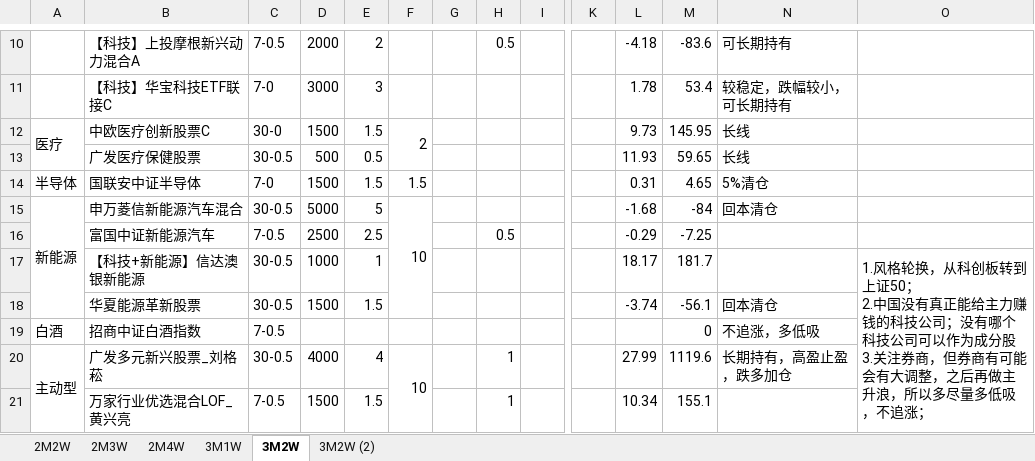
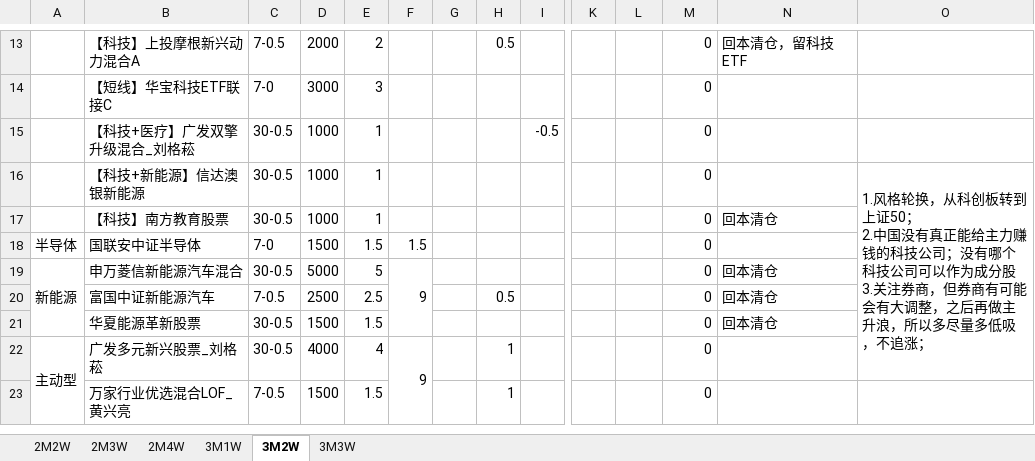
Before and after one commit to HUT-Eleven/CodeDaily, an Excel workbook: Fund Records/Fund Records.xlsx, sheet 3M2W, drawn as a sheet; only a part is shown, gaps mark what is left out; values as stored, in another font and other column widths than the file's, no cell formats; conditional formats not drawn; removed rows and columns are numbered as before the commit, all else as after; rows hold the shown columns only; ↵ is a line break in a cell; the diff covers the shown part only; the diff names each change by its address in the sheet, - before the commit and + after, or states it on an @@ line.

```diff
--- a/Fund Records/Fund Records.xlsx (sheet 3M2W)
+++ b/Fund Records/Fund Records.xlsx (sheet 3M2W)
-sheet tab: 3M2W (2)
+sheet tab: 3M3W
-L13: -4.18
+L13: (empty)
-M13: -83.6
+M13: 0
-N13: 可长期持有
+N13: 回本清仓，留科技ETF
-B14: 【科技】华宝科技ETF联接C
+B14: 【短线】华宝科技ETF联接C
-L14: 1.78
+L14: (empty)
-M14: 53.4
+M14: 0
-N14: 较稳定，跌幅较小，可长期持有
+N14: (empty)
-row 12: 医疗 | 中欧医疗创新股票C | 30-0 | 1500 | 1.5 | 2 |  |  |  |  | 9.73 | 145.95 | 长线
-row 13:  | 广发医疗保健股票 | 30-0.5 | 500 | 0.5 |  |  |  |  |  | 11.93 | 59.65 | 长线
+row 15:  | 【科技+医疗】广发双擎升级混合_刘格菘 | 30-0.5 | 1000 | 1 |  |  |  | -0.5 |  |  | 0
+row 16:  | 【科技+新能源】信达澳银新能源 | 30-0.5 | 1000 | 1 |  |  |  |  |  |  | 0 |  | 1.风格轮换，从科创板转到上证50； ↵ 2.中国没有真正能给主力赚钱的科技公司；没有哪个科技公司可以作为成分股 ↵ 3.关注券商，但券商有可能会有大调整，之后再做主升浪，所以多尽量多低吸，不追涨；
+row 17:  | 【科技】南方教育股票 | 30-0.5 | 1000 | 1 |  |  |  |  |  |  | 0 | 回本清仓
-L18: 0.31
+L18: (empty)
-M18: 4.65
+M18: 0
-N18: 5%清仓
+N18: (empty)
-F19: 10
+F19: 9
-L19: -1.68
+L19: (empty)
-M19: -84
+M19: 0
-L20: -0.29
+L20: (empty)
-M20: -7.25
+M20: 0
-N20: (empty)
+N20: 回本清仓
-row 17:  | 【科技+新能源】信达澳银新能源 | 30-0.5 | 1000 | 1 |  |  |  |  |  | 18.17 | 181.7 |  | 1.风格轮换，从科创板转到上证50； ↵ 2.中国没有真正能给主力赚钱的科技公司；没有哪个科技公司可以作为成分股 ↵ 3.关注券商，但券商有可能会有大调整，之后再做主升浪，所以多尽量多低吸，不追涨；
-L21: -3.74
+L21: (empty)
-M21: -56.1
+M21: 0
-row 19: 白酒 | 招商中证白酒指数 | 7-0.5 |  |  |  |  |  |  |  |  | 0 | 不追涨，多低吸
-F22: 10
+F22: 9
-L22: 27.99
+L22: (empty)
-M22: 1119.6
+M22: 0
-N22: 长期持有，高盈止盈，跌多加仓
+N22: (empty)
-L23: 10.34
+L23: (empty)
-M23: 155.1
+M23: 0
```
Also changed, not shown: 7 added rows, 12 removed rows, 44 edited cells and merged cells elsewhere in this sheet, cell formats, formulas that keep their value, 3 other files.
